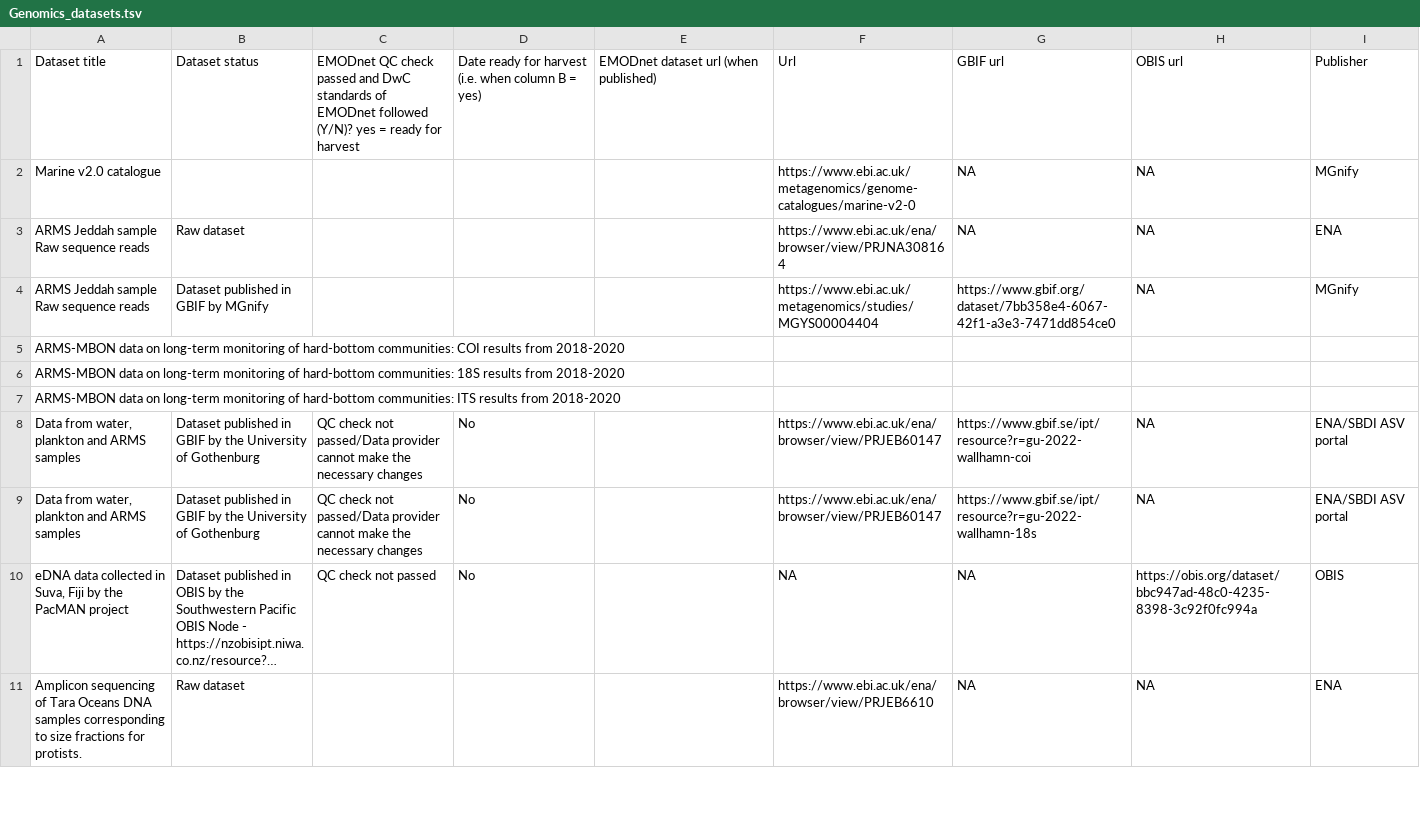
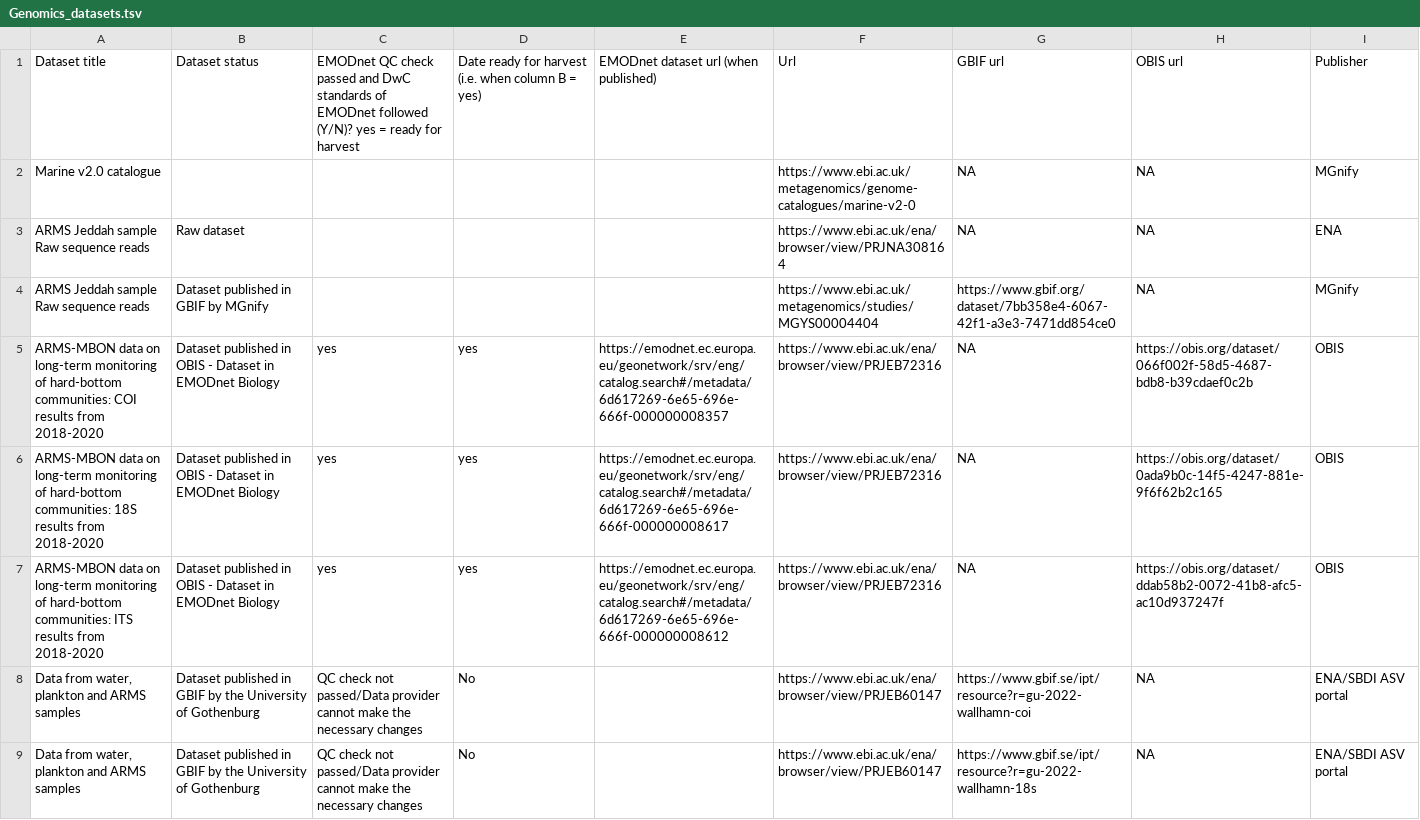
Before and after one commit to cpavloud/Genomics_DTO-BioFlow, a TSV file: QC_results/Genomics_datasets.tsv, drawn as a sheet; only a part is shown; the shorter side is filled out with more unchanged rows; long unchanged cells end in …; removed rows and columns are numbered as before the commit, all else as after; the diff names each change by its address in the sheet, - before the commit and + after, or states it on an @@ line.

Commit message:
Update file

```diff
--- a/QC_results/Genomics_datasets.tsv
+++ b/QC_results/Genomics_datasets.tsv
-row 5: ARMS-MBON data on long-term monitoring of hard-bottom communities: COI results from 2018-2020
-row 6: ARMS-MBON data on long-term monitoring of hard-bottom communities: 18S results from 2018-2020
-row 7: ARMS-MBON data on long-term monitoring of hard-bottom communities: ITS results from 2018-2020
+row 5: ARMS-MBON data on long-term monitoring of hard-bottom communities: COI results from 2018-2020 | Dataset published in OBIS - Dataset in EMODnet Biology | yes | yes | https://emodnet.ec.europa.eu/geonetwork/srv/eng/catalog.search#/metadata/6d617269-6e65-696e-666f-000000008357 | https://www.ebi.ac.uk/ena/browser/view/PRJEB72316 | ΝΑ | https://obis.org/dataset/066f002f-58d5-4687-bdb8-b39cdaef0c2b | OBIS
+row 6: ARMS-MBON data on long-term monitoring of hard-bottom communities: 18S results from 2018-2020 | Dataset published in OBIS - Dataset in EMODnet Biology | yes | yes | https://emodnet.ec.europa.eu/geonetwork/srv/eng/catalog.search#/metadata/6d617269-6e65-696e-666f-000000008617 | https://www.ebi.ac.uk/ena/browser/view/PRJEB72316 | ΝΑ | https://obis.org/dataset/0ada9b0c-14f5-4247-881e-9f6f62b2c165 | OBIS
+row 7: ARMS-MBON data on long-term monitoring of hard-bottom communities: ITS results from 2018-2020 | Dataset published in OBIS - Dataset in EMODnet Biology | yes | yes | https://emodnet.ec.europa.eu/geonetwork/srv/eng/catalog.search#/metadata/6d617269-6e65-696e-666f-000000008612 | https://www.ebi.ac.uk/ena/browser/view/PRJEB72316 | ΝΑ | https://obis.org/dataset/ddab58b2-0072-41b8-afc5-ac10d937247f | OBIS
```
